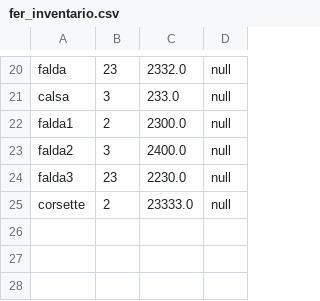
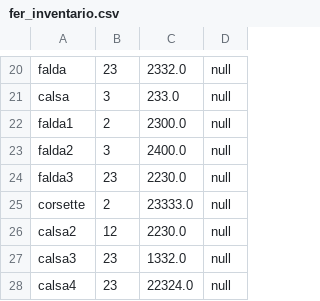
Before and after one commit to FernaMunoz/ProyectoFinal_Poo, a CSV file: fer_inventario.csv, drawn as a sheet; only a part is shown, gaps mark what is left out; the diff names each change by its address in the sheet, - before the commit and + after, or states it on an @@ line.

```diff
--- a/fer_inventario.csv
+++ b/fer_inventario.csv
+row 26: calsa2 | 12 | 2230.0 | null
+row 27: calsa3 | 23 | 1332.0 | null
+row 28: calsa4 | 23 | 22324.0 | null
```
Also changed, not shown: 3 other files.
